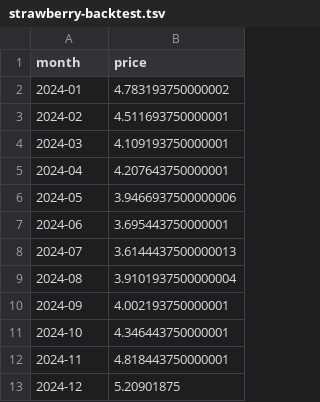
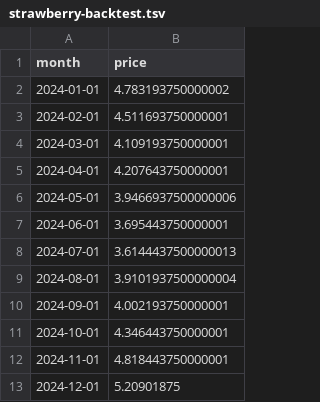
Before and after one commit to Nitya-lab/dx704-project-02, a TSV file: strawberry-backtest.tsv, drawn as a sheet.

```diff
--- a/strawberry-backtest.tsv
+++ b/strawberry-backtest.tsv
@@ -1,13 +1,13 @@
 month	price
-2024-01	4.783193750000002
-2024-02	4.511693750000001
-2024-03	4.109193750000001
-2024-04	4.207643750000001
-2024-05	3.9466937500000006
-2024-06	3.695443750000001
-2024-07	3.6144437500000013
-2024-08	3.9101937500000004
-2024-09	4.002193750000001
-2024-10	4.346443750000001
-2024-11	4.818443750000001
-2024-12	5.20901875
+2024-01-01	4.783193750000002
+2024-02-01	4.511693750000001
+2024-03-01	4.109193750000001
+2024-04-01	4.207643750000001
+2024-05-01	3.9466937500000006
+2024-06-01	3.695443750000001
+2024-07-01	3.6144437500000013
+2024-08-01	3.9101937500000004
+2024-09-01	4.002193750000001
+2024-10-01	4.346443750000001
+2024-11-01	4.818443750000001
+2024-12-01	5.20901875
```
Also changed, not shown: 2 other files.
